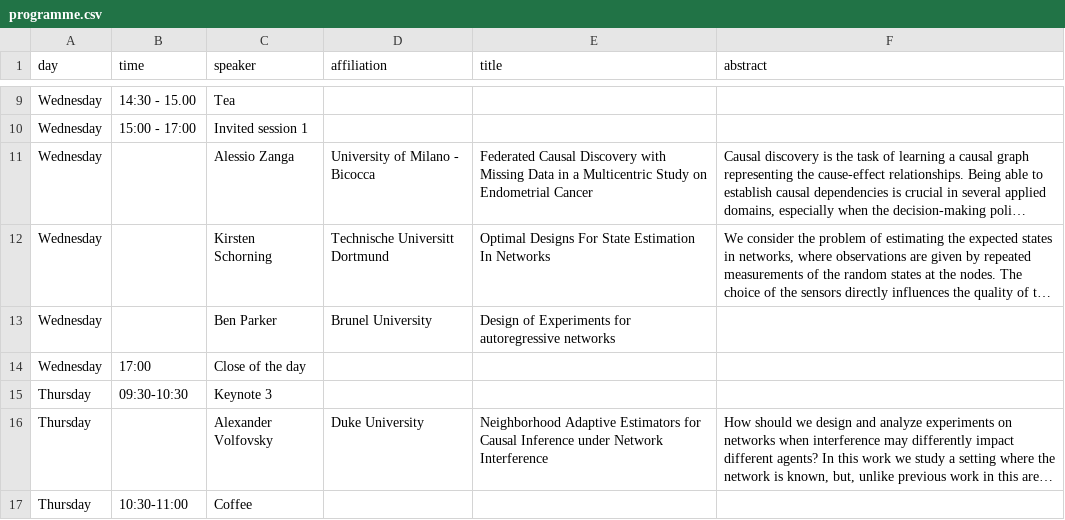
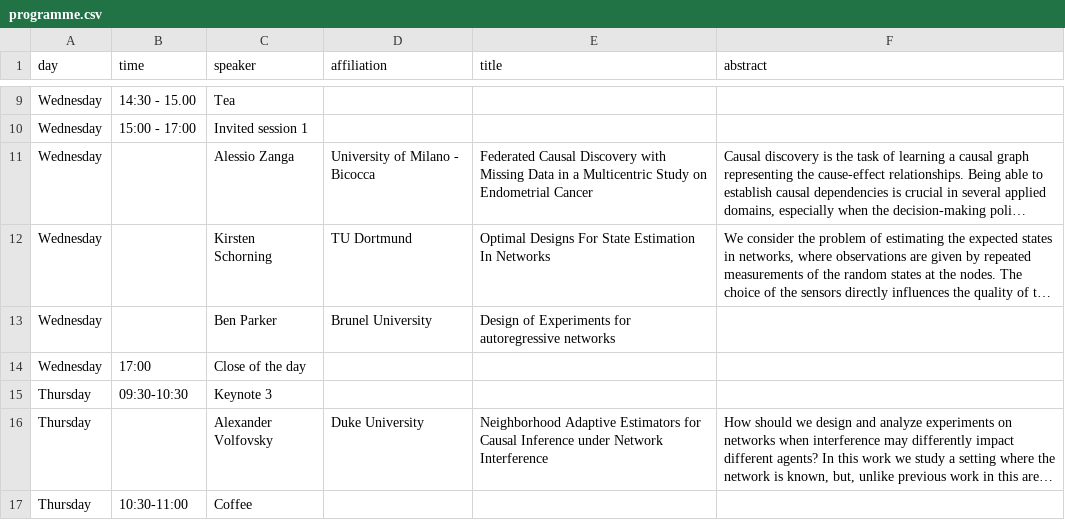
Before and after one commit to vkstats/dane2024, a CSV file: data/programme.csv, drawn as a sheet; only a part is shown, gaps mark what is left out; long unchanged cells end in …; the diff names each change by its address in the sheet, - before the commit and + after, or states it on an @@ line.

Commit message:
fixed typos

```diff
--- a/data/programme.csv
+++ b/data/programme.csv
-D12 (affiliation): Technische Universitt Dortmund
+D12 (affiliation): TU Dortmund
```
Also changed, not shown: 24 other files.
